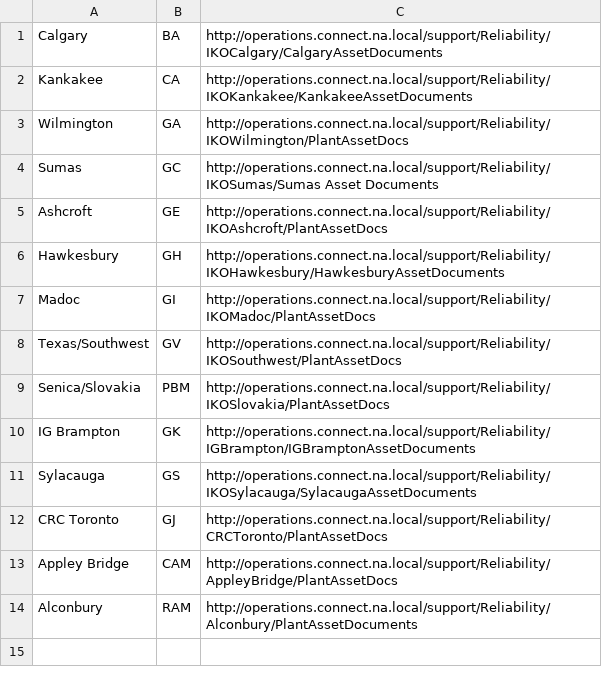
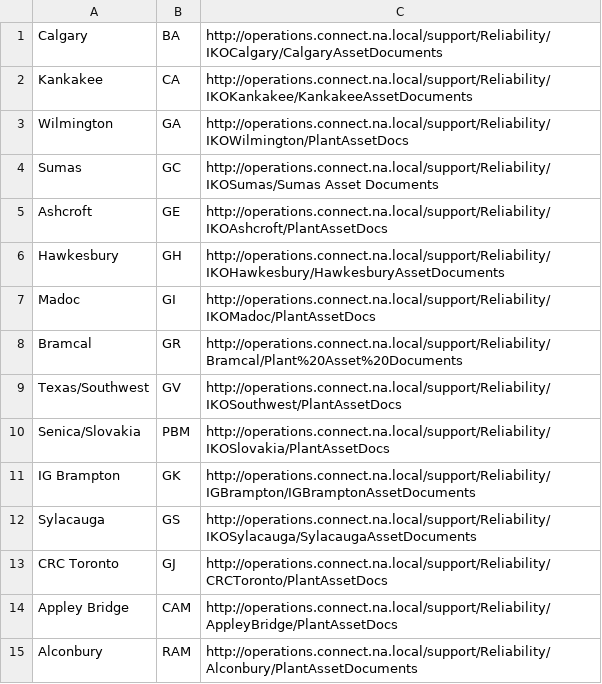
Before and after one commit to jonathanmajh/LinkReplacer-DNATool, a CSV file: Sites.csv, drawn as a sheet.

Commit message:
Added GR: Bramcal site to Sites.csv

```diff
--- a/Sites.csv
+++ b/Sites.csv
@@ -7,2 +7,3 @@ Hawkesbury,GH,http://operations.connect.na.local/support/Reliability/IKOHawkesbu
 Madoc,GI,http://operations.connect.na.local/support/Reliability/IKOMadoc/PlantAssetDocs
+Bramcal,GR,http://operations.connect.na.local/support/Reliability/Bramcal/Plant%20Asset%20Documents
 Texas/Southwest,GV,http://operations.connect.na.local/support/Reliability/IKOSouthwest/PlantAssetDocs
```
